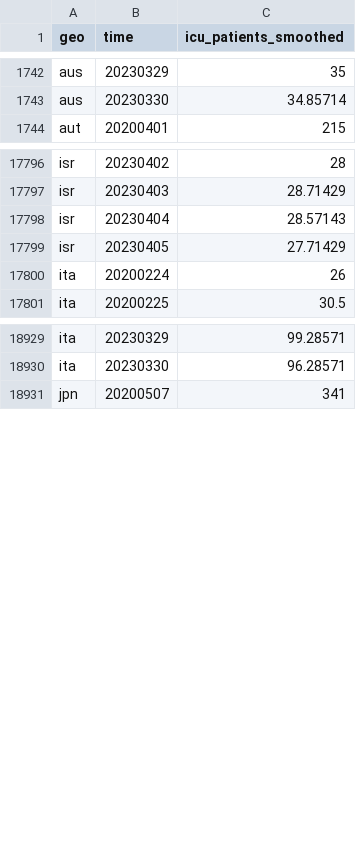
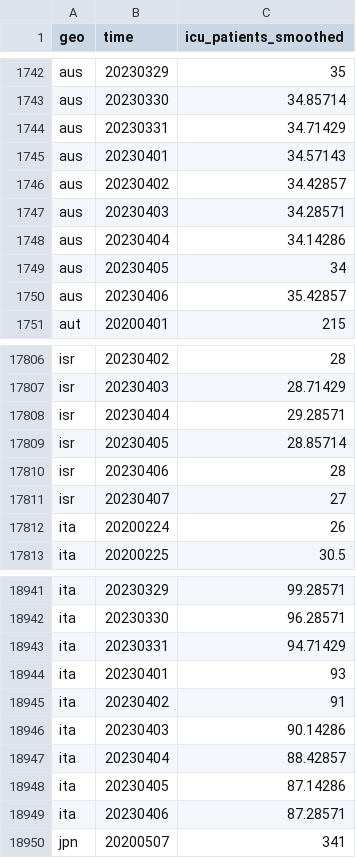
Before and after one commit to open-numbers/ddf--open_numbers--owid_covid_19, a CSV file: ddf--datapoints--icu_patients_smoothed--by--geo--time.csv, drawn as a sheet; only a part is shown, gaps mark what is left out; the diff covers the shown part only.

```diff
--- a/ddf--datapoints--icu_patients_smoothed--by--geo--time.csv
+++ b/ddf--datapoints--icu_patients_smoothed--by--geo--time.csv
@@ -1743,2 +1743,9 @@ aus,20230329,35
 aus,20230330,34.85714
+aus,20230331,34.71429
+aus,20230401,34.57143
+aus,20230402,34.42857
+aus,20230403,34.28571
+aus,20230404,34.14286
+aus,20230405,34
+aus,20230406,35.42857
 aut,20200401,215
@@ -17797,4 +17807,6 @@ isr,20230402,28
 isr,20230403,28.71429
-isr,20230404,28.57143
-isr,20230405,27.71429
+isr,20230404,29.28571
+isr,20230405,28.85714
+isr,20230406,28
+isr,20230407,27
 ita,20200224,26
@@ -18930,2 +18942,9 @@ ita,20230329,99.28571
 ita,20230330,96.28571
+ita,20230331,94.71429
+ita,20230401,93
+ita,20230402,91
+ita,20230403,90.14286
+ita,20230404,88.42857
+ita,20230405,87.14286
+ita,20230406,87.28571
 jpn,20200507,341
```
Also changed, not shown: 6 added rows and 17 edited cells elsewhere in this file, ddf--datapoints--hosp_patients_per_million--by--geo--time.csv, ddf--datapoints--hosp_patients_per_million_smoothed--by--geo--time.csv, 49 other files.
